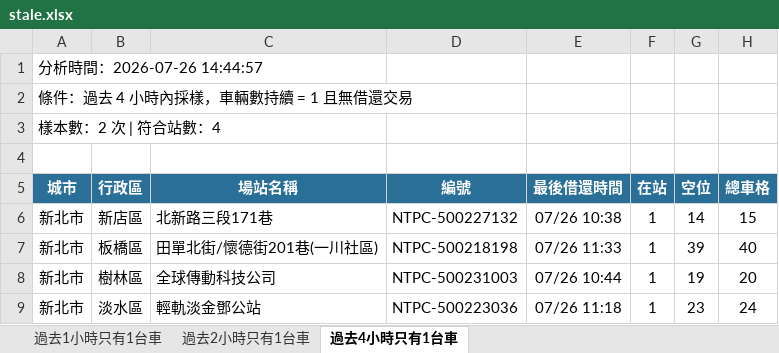
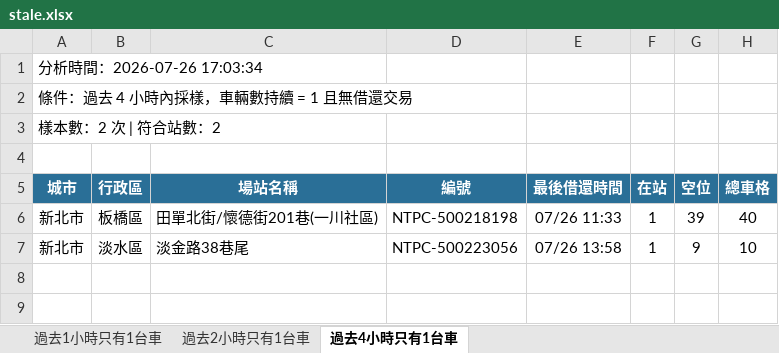
Before and after one commit to hippop3c/fixedbike, an Excel workbook: stale.xlsx, sheet 過去4小時只有1台車, drawn as a sheet; values as stored, in another font and other column widths than the file's, no borders; removed rows and columns are numbered as before the commit, all else as after; the diff names each change by its address in the sheet, - before the commit and + after, or states it on an @@ line.

```diff
--- a/stale.xlsx (sheet 過去4小時只有1台車)
+++ b/stale.xlsx (sheet 過去4小時只有1台車)
-A1 (城市): 分析時間：2026-07-26 14:44:57
+A1 (城市): 分析時間：2026-07-26 17:03:34
-A3 (城市): 樣本數：2 次 | 符合站數：4
+A3 (城市): 樣本數：2 次 | 符合站數：2
-row 6: 新北市 | 新店區 | 北新路三段171巷 | NTPC-500227132 | 07/26 10:38 | 1 | 14 | 15
-row 8: 新北市 | 樹林區 | 全球傳動科技公司 | NTPC-500231003 | 07/26 10:44 | 1 | 19 | 20
-C7 (場站名稱): 輕軌淡金鄧公站
+C7 (場站名稱): 淡金路38巷尾
-D7 (編號): NTPC-500223036
+D7 (編號): NTPC-500223056
-E7 (最後借還時間): 07/26 11:18
+E7 (最後借還時間): 07/26 13:58
-G7 (空位): 23
+G7 (空位): 9
-H7 (總車格): 24
+H7 (總車格): 10
```
Also changed, not shown: sheet 過去1小時只有1台車, sheet 過去2小時只有1台車, 4 other files.
